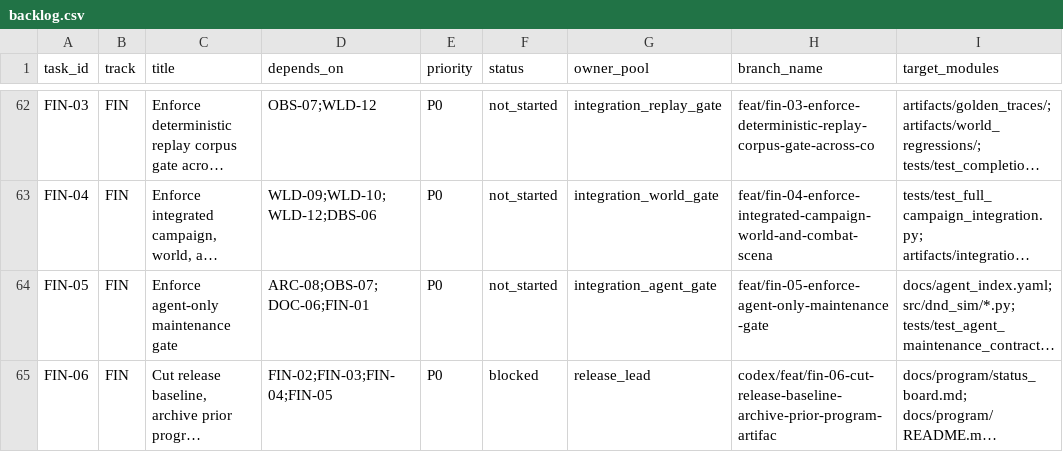
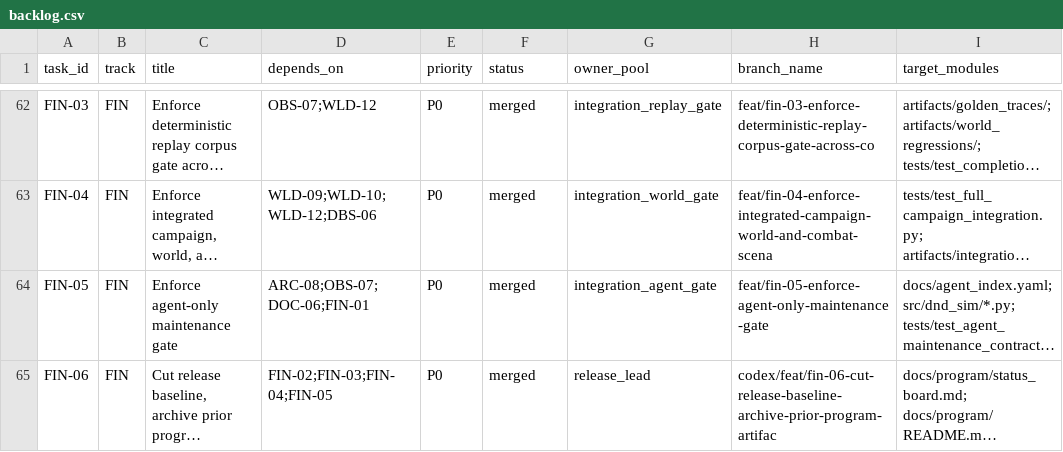
Before and after one commit to rputnam0/dnd_sim, a CSV file: docs/program/backlog.csv, drawn as a sheet; only a part is shown, gaps mark what is left out; long unchanged cells end in …; the diff covers the shown part only; the diff names each change by its address in the sheet, - before the commit and + after, or states it on an @@ line.

```diff
--- a/docs/program/backlog.csv
+++ b/docs/program/backlog.csv
-F62:F64 (status): not_started
+F62:F64 (status): merged
-F65 (status): blocked
+F65 (status): merged
```
Also changed, not shown: 54 edited cells elsewhere in this file, 4 other files.
